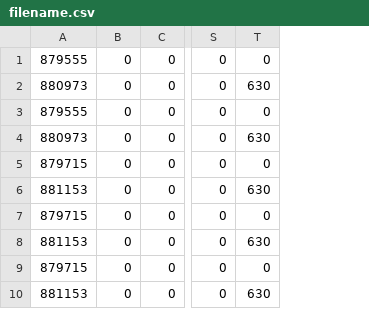
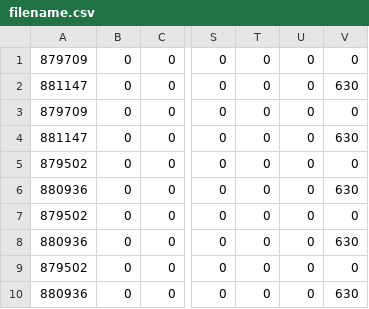
Before and after one commit to jiangkun1994/CS4130ESL-Group-12, a CSV file: in4073/pc_terminal/filename.csv, drawn as a sheet; only a part is shown, gaps mark what is left out; removed rows and columns are numbered as before the commit, all else as after; the diff names each change by its address in the sheet, - before the commit and + after, or states it on an @@ line.

```diff
--- a/in4073/pc_terminal/filename.csv
+++ b/in4073/pc_terminal/filename.csv
-column A, rows 1-10: 879555 | 880973 | 879555 | 880973 | 879715 | 881153 | 879715 | 881153 | 879715 | 881153
+column A, rows 1-10: 879709 | 881147 | 879709 | 881147 | 879502 | 880936 | 879502 | 880936 | 879502 | 880936
+column T, rows 1-10: all 0
+column U, rows 1-10: all 0
```
Also changed, not shown: 4 other files.
